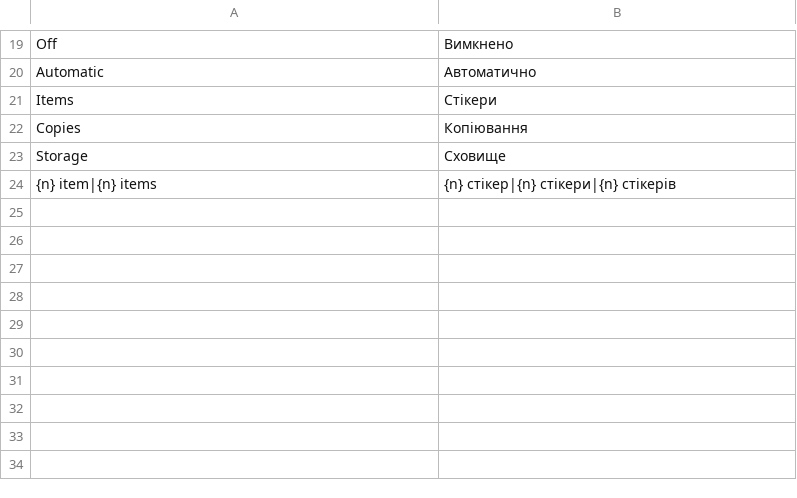
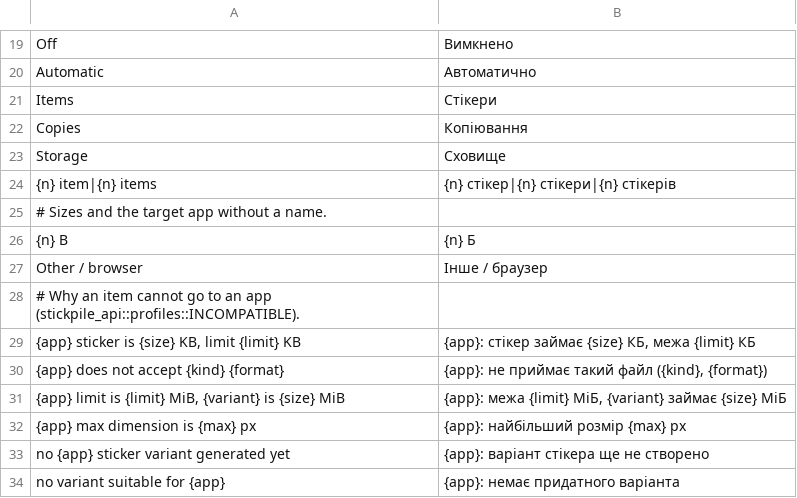
Before and after one commit to Dolfost/stickpile, a TSV file: crates/stickpile-i18n/catalog/uk/common.tsv, drawn as a sheet; only a part is shown, gaps mark what is left out; the diff names each change by its address in the sheet, - before the commit and + after, or states it on an @@ line.

```diff
--- a/crates/stickpile-i18n/catalog/uk/common.tsv
+++ b/crates/stickpile-i18n/catalog/uk/common.tsv
+row 25: # Sizes and the target app without a name.
+row 26: {n} B | {n} Б
+row 27: Other / browser | Інше / браузер
+row 28: # Why an item cannot go to an app (stickpile_api::profiles::INCOMPATIBLE).
+row 29: {app} sticker is {size} KB, limit {limit} KB | {app}: стікер займає {size} КБ, межа {limit} КБ
+row 30: {app} does not accept {kind} {format} | {app}: не приймає такий файл ({kind}, {format})
+row 31: {app} limit is {limit} MiB, {variant} is {size} MiB | {app}: межа {limit} МіБ, {variant} займає {size} МіБ
+row 32: {app} max dimension is {max} px | {app}: найбільший розмір {max} px
+row 33: no {app} sticker variant generated yet | {app}: варіант стікера ще не створено
+row 34: no variant suitable for {app} | {app}: немає придатного варіанта
```
Also changed, not shown: crates/stickpile-i18n/catalog/uk/desktop.tsv, crates/stickpile-i18n/catalog/uk/web-items.tsv, 12 other files.
